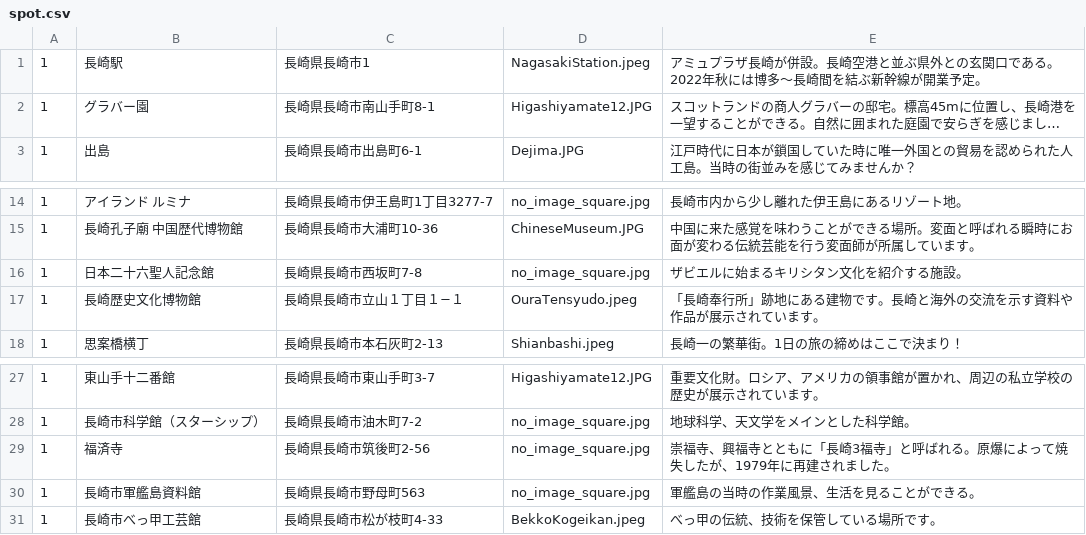
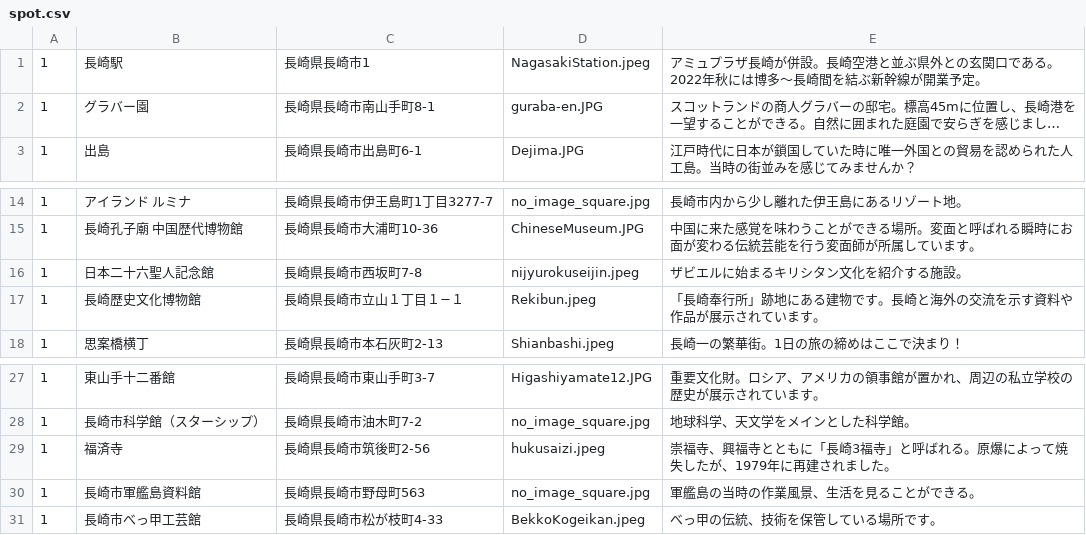
Before and after one commit to domi10momo/TravelApp, a CSV file: db/csv_data/spot.csv, drawn as a sheet; only a part is shown, gaps mark what is left out; long unchanged cells end in …; the diff names each change by its address in the sheet, - before the commit and + after, or states it on an @@ line.

```diff
--- a/db/csv_data/spot.csv
+++ b/db/csv_data/spot.csv
-D2: Higashiyamate12.JPG
+D2: guraba-en.JPG
-D16: no_image_square.jpg
+D16: nijyurokuseijin.jpeg
-D17: OuraTensyudo.jpeg
+D17: Rekibun.jpeg
-D29: no_image_square.jpg
+D29: hukusaizi.jpeg
```
Also changed, not shown: 2 other files.
